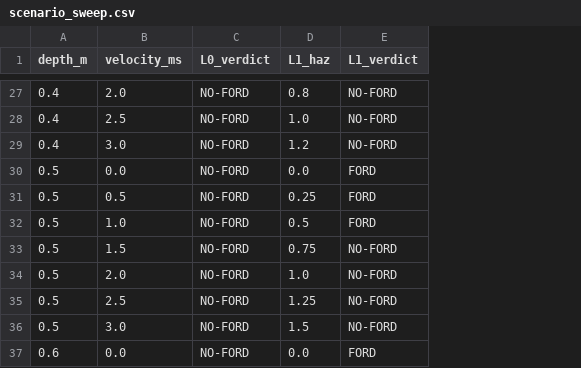
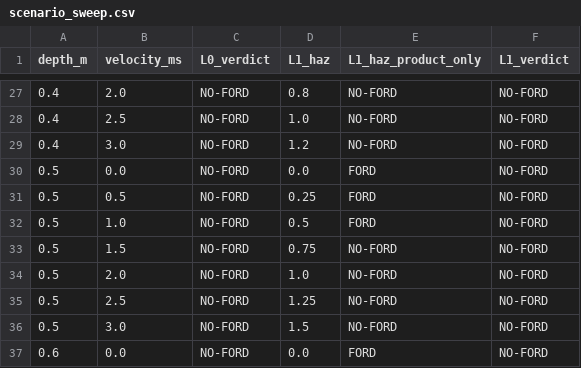
Before and after one commit to jcerrell-IS/can-it-ford, a CSV file: data/scenario_sweep.csv, drawn as a sheet; only a part is shown, gaps mark what is left out; addresses are those after the commit; the diff covers the shown part only; the diff names each change by its address in the sheet, - before the commit and + after, or states it on an @@ line.

```diff
--- a/data/scenario_sweep.csv
+++ b/data/scenario_sweep.csv
+column E (L1_haz_product_only), rows 27-37: NO-FORD | NO-FORD | NO-FORD | FORD | FORD | FORD | NO-FORD | NO-FORD | NO-FORD | NO-FORD | FORD
-F30:F32 (L1_verdict): FORD
+F30:F32 (L1_verdict): NO-FORD
-F37 (L1_verdict): FORD
+F37 (L1_verdict): NO-FORD
```
Also changed, not shown: 21 edited cells elsewhere in this file, 3 other files.
